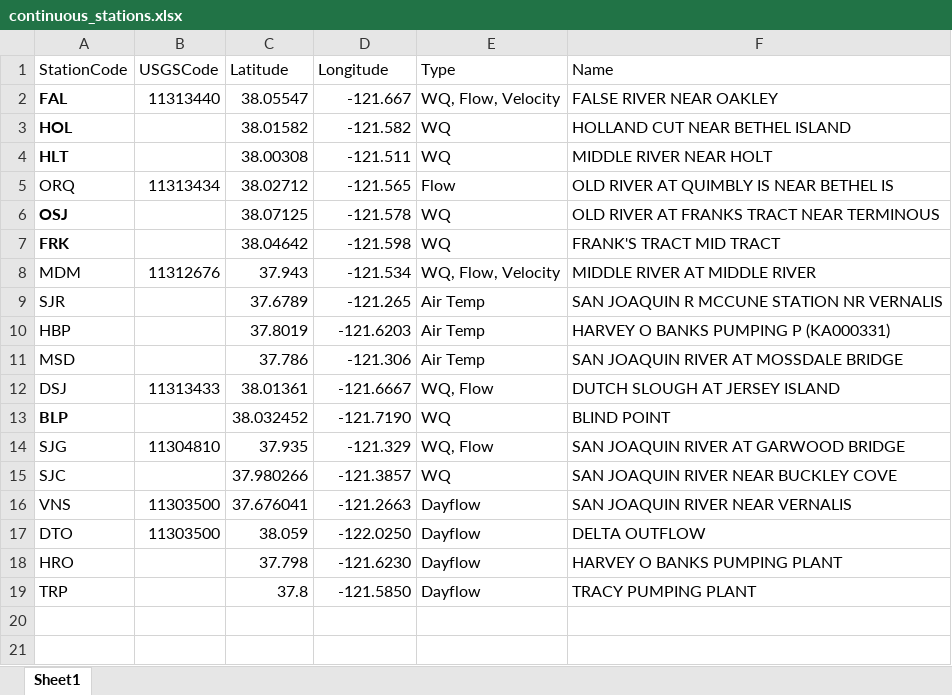
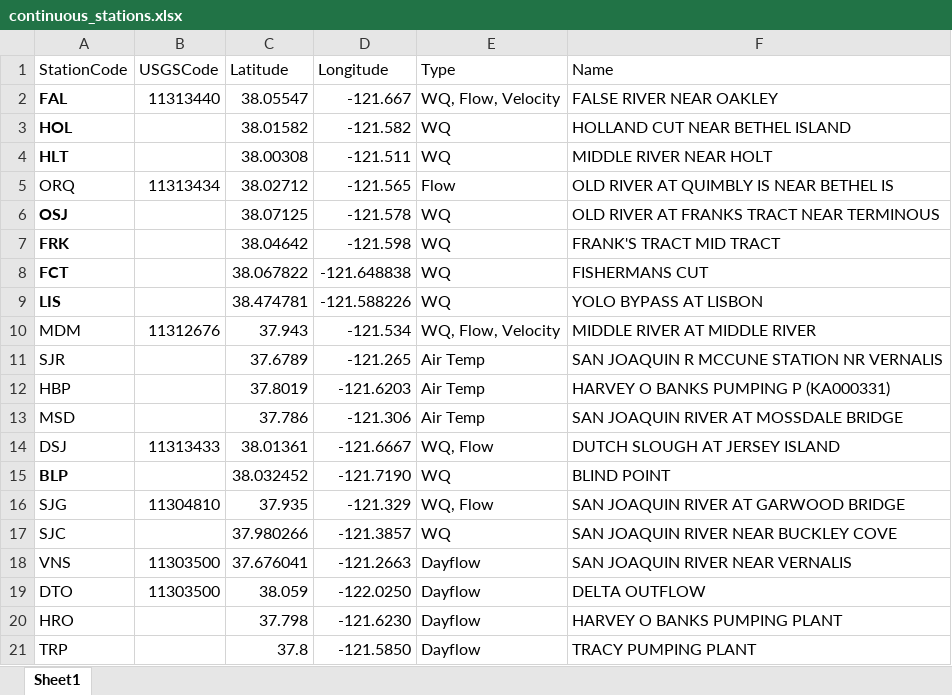
Before and after one commit to BDO-Science/EDB-HABs-Weeds, an Excel workbook: analysis_2022/data_clean/continuous_stations.xlsx, sheet Sheet1, drawn as a sheet; values as stored, in another font and other column widths than the file's, no borders; the diff names each change by its address in the sheet, - before the commit and + after, or states it on an @@ line.

Commit message:
Saving continuous code before making changes to plots - compare MI instead.

```diff
--- a/analysis_2022/data_clean/continuous_stations.xlsx (sheet Sheet1)
+++ b/analysis_2022/data_clean/continuous_stations.xlsx (sheet Sheet1)
+row 8: FCT |  | 38.067822 | -121.648838 | WQ | FISHERMANS CUT
+row 9: LIS |  | 38.474781 | -121.588226 | WQ | YOLO BYPASS AT LISBON
```
Also changed, not shown: 11 other files.
